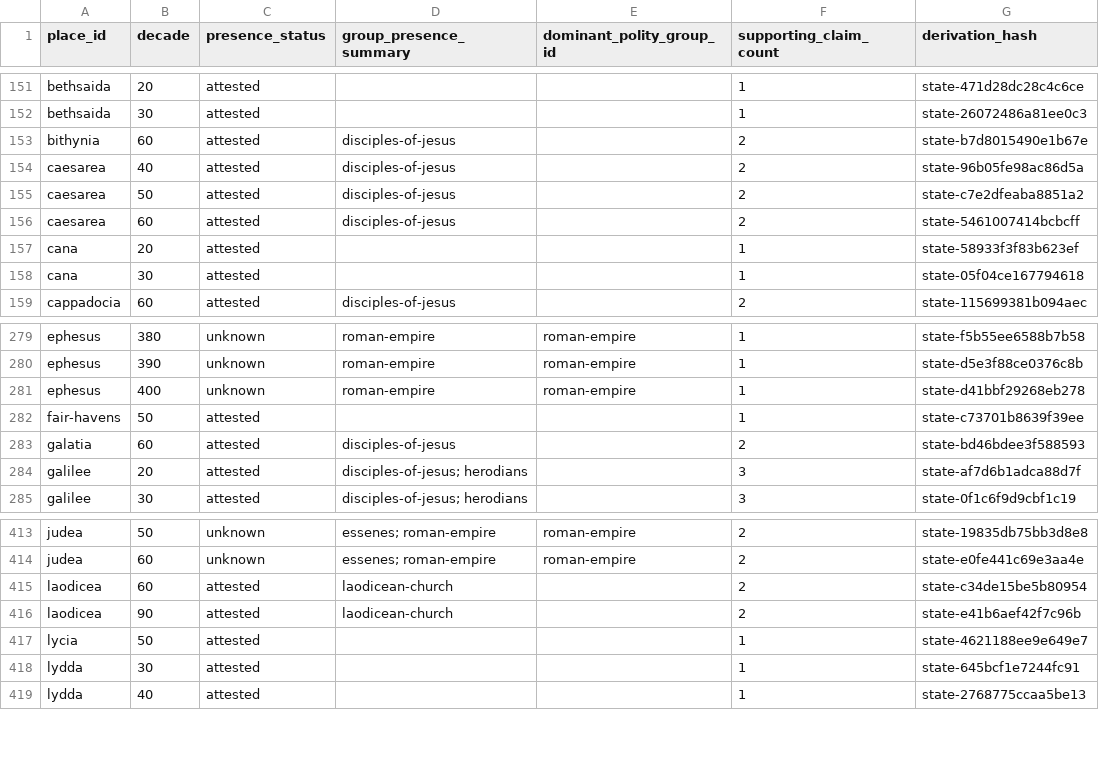
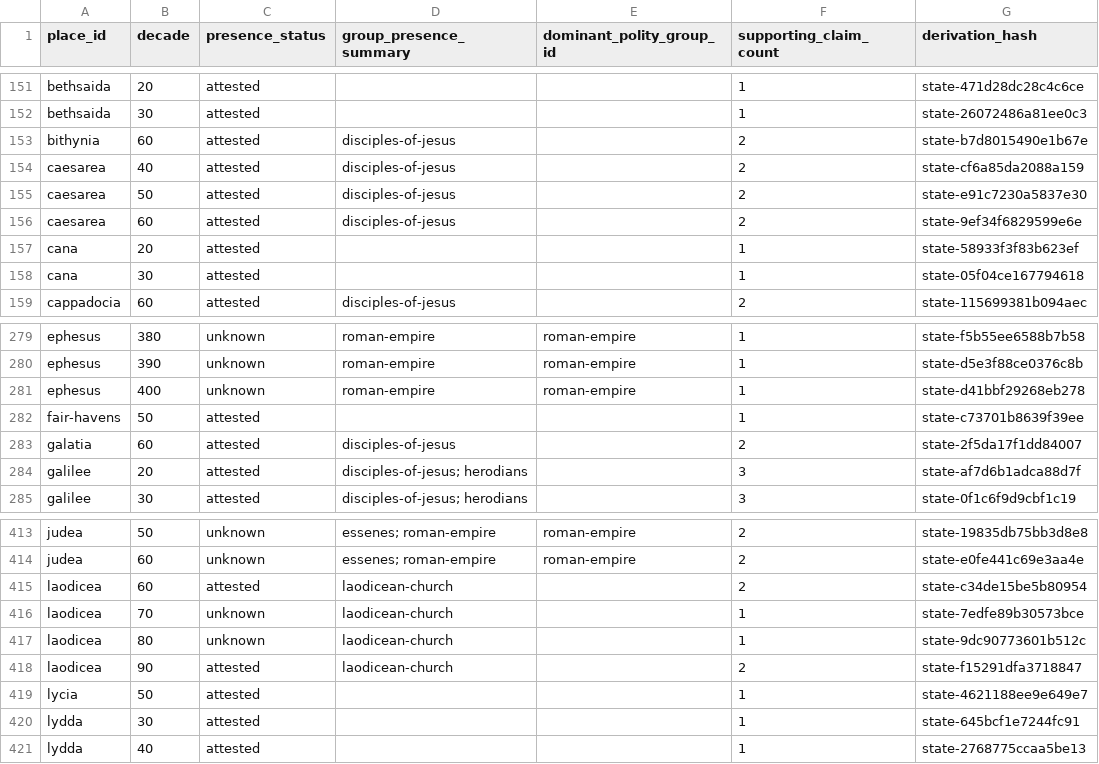
Before and after one commit to sethbam9/early-church, a TSV file: data/derived/place_state_by_decade.tsv, drawn as a sheet; only a part is shown, gaps mark what is left out.

```diff
--- a/data/derived/place_state_by_decade.tsv
+++ b/data/derived/place_state_by_decade.tsv
@@ -153,5 +153,5 @@ bethsaida	30	attested			1	state-26072486a81ee0c3
 bithynia	60	attested	disciples-of-jesus		2	state-b7d8015490e1b67e
-caesarea	40	attested	disciples-of-jesus		2	state-96b05fe98ac86d5a
-caesarea	50	attested	disciples-of-jesus		2	state-c7e2dfeaba8851a2
-caesarea	60	attested	disciples-of-jesus		2	state-5461007414bcbcff
+caesarea	40	attested	disciples-of-jesus		2	state-cf6a85da2088a159
+caesarea	50	attested	disciples-of-jesus		2	state-e91c7230a5837e30
+caesarea	60	attested	disciples-of-jesus		2	state-9ef34f6829599e6e
 cana	20	attested			1	state-58933f3f83b623ef
@@ -282,3 +282,3 @@ ephesus	400	unknown	roman-empire	roman-empire	1	state-d41bbf29268eb278
 fair-havens	50	attested			1	state-c73701b8639f39ee
-galatia	60	attested	disciples-of-jesus		2	state-bd46bdee3f588593
+galatia	60	attested	disciples-of-jesus		2	state-2f5da17f1dd84007
 galilee	20	attested	disciples-of-jesus; herodians		3	state-af7d6b1adca88d7f
@@ -415,3 +415,5 @@ judea	60	unknown	essenes; roman-empire	roman-empire	2	state-e0fe441c69e3aa4e
 laodicea	60	attested	laodicean-church		2	state-c34de15be5b80954
-laodicea	90	attested	laodicean-church		2	state-e41b6aef42f7c96b
+laodicea	70	unknown	laodicean-church		1	state-7edfe89b30573bce
+laodicea	80	unknown	laodicean-church		1	state-9dc90773601b512c
+laodicea	90	attested	laodicean-church		2	state-f15291dfa3718847
 lycia	50	attested			1	state-4621188ee9e649e7
```
Also changed, not shown: data/derived/entity_place_footprints.tsv, data/sheets/claims.tsv.
